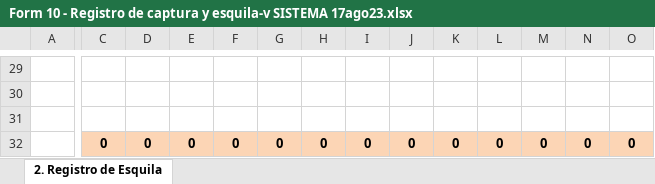
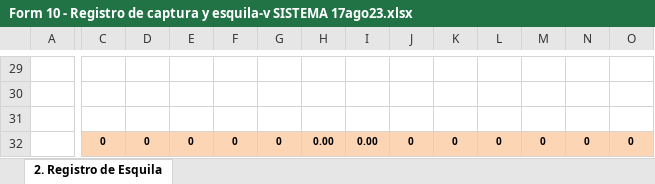
Before and after one commit to iamdevdaniel/vicugna, an Excel workbook: backend/src/modules/exports/templates/Form 10 - Registro de captura y esquila-v SISTEMA 17ago23.xlsx, sheet 2. Registro de Esquila, drawn as a sheet; only a part is shown, gaps mark what is left out; values as stored, in another font and other column widths than the file's, no borders; the diff covers the shown part only; the diff names each change by its address in the sheet, - before the commit and + after, or states it on an @@ line.

Commit message:
fix(shearing export): add the missing format when the list overflows the first page

```diff
--- a/backend/src/modules/exports/templates/Form 10 - Registro de captura y esquila-v SISTEMA 17ago23.xlsx (sheet 2. Registro de Esquila)
+++ b/backend/src/modules/exports/templates/Form 10 - Registro de captura y esquila-v SISTEMA 17ago23.xlsx (sheet 2. Registro de Esquila)
@@ C32:O32 text size: smaller @@
-H32: 0
+H32: 0.00
-I32: 0
+I32: 0.00
```
Also changed, not shown: cell formats elsewhere in this sheet, 3 other files.
